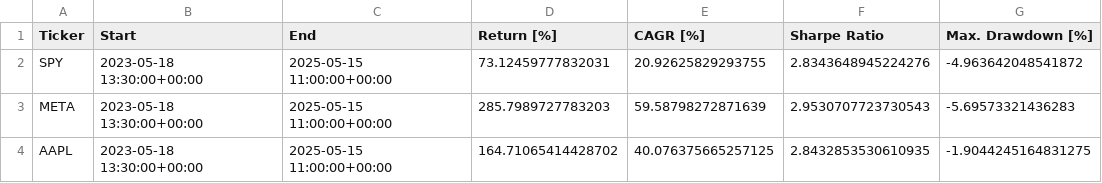
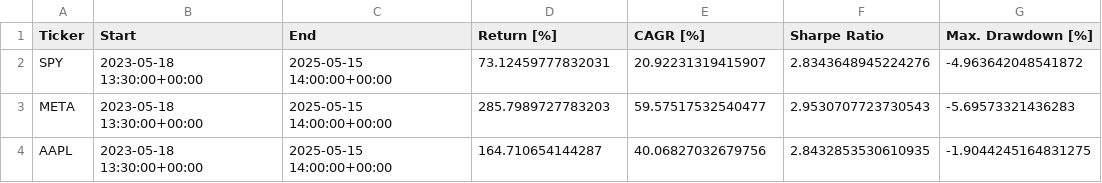
Before and after one commit to LinderCa/Notebooks_Trading, a CSV file: notebooks/data/backtesting/result.csv, drawn as a sheet; only a part is shown; the diff names each change by its address in the sheet, - before the commit and + after, or states it on an @@ line.

Commit message:
Actualizar resultados del notebook

```diff
--- a/notebooks/data/backtesting/result.csv
+++ b/notebooks/data/backtesting/result.csv
-C2:C4 (End): 2025-05-15 11:00:00+00:00
+C2:C4 (End): 2025-05-15 14:00:00+00:00
-E2 (CAGR [%]): 20.92625829293755
+E2 (CAGR [%]): 20.92231319415907
-E3 (CAGR [%]): 59.58798272871639
+E3 (CAGR [%]): 59.57517532540477
-D4 (Return [%]): 164.71065414428702
+D4 (Return [%]): 164.710654144287
-E4 (CAGR [%]): 40.076375665257125
+E4 (CAGR [%]): 40.06827032679756
```
Also changed, not shown: notebooks/data/backtesting/trades_AAPL.csv, 4 other files.
